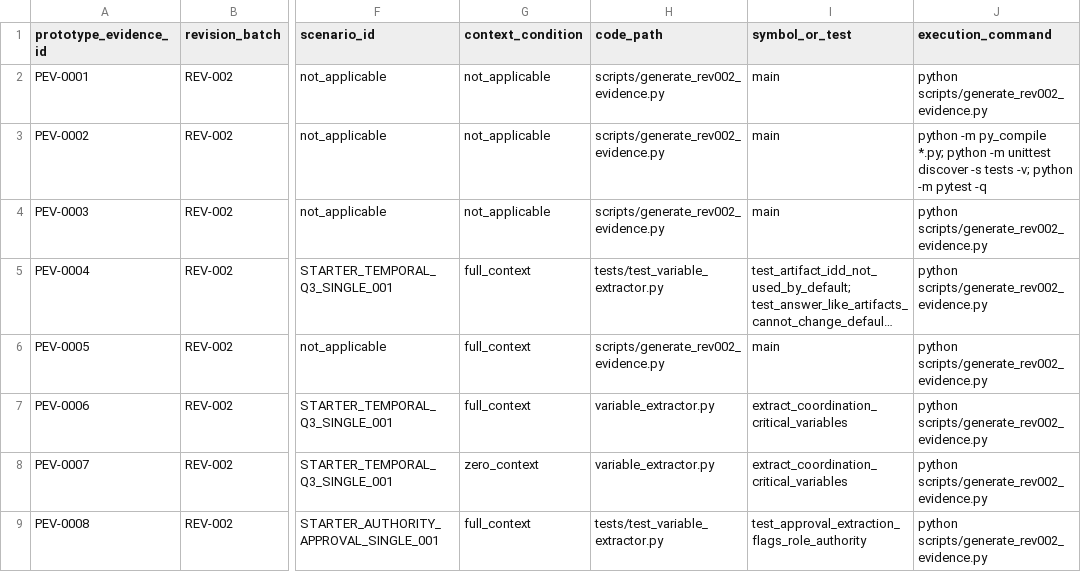
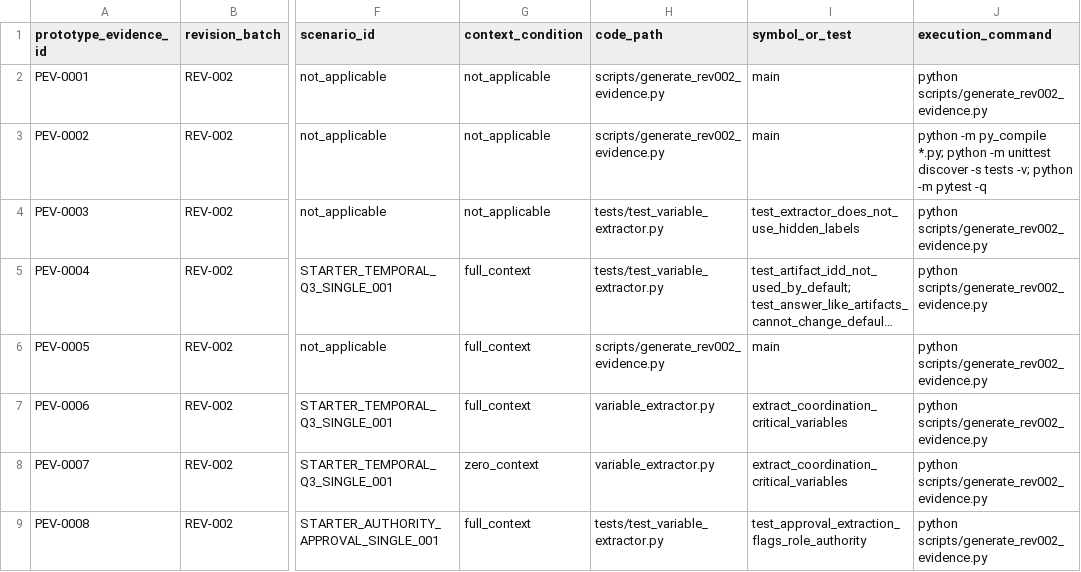
Before and after one commit to dollja/pcc-study-evidence, a CSV file: data/prototype_evidence.csv, drawn as a sheet; only a part is shown, gaps mark what is left out; long unchanged cells end in …; the diff names each change by its address in the sheet, - before the commit and + after, or states it on an @@ line.

Commit message:
Preserve original PEV-0003 path and symbol; keep registration append-only

```diff
--- a/data/prototype_evidence.csv
+++ b/data/prototype_evidence.csv
-H4 (code_path): scripts/generate_rev002_evidence.py
+H4 (code_path): tests/test_variable_extractor.py
-I4 (symbol_or_test): main
+I4 (symbol_or_test): test_extractor_does_not_use_hidden_labels
```
